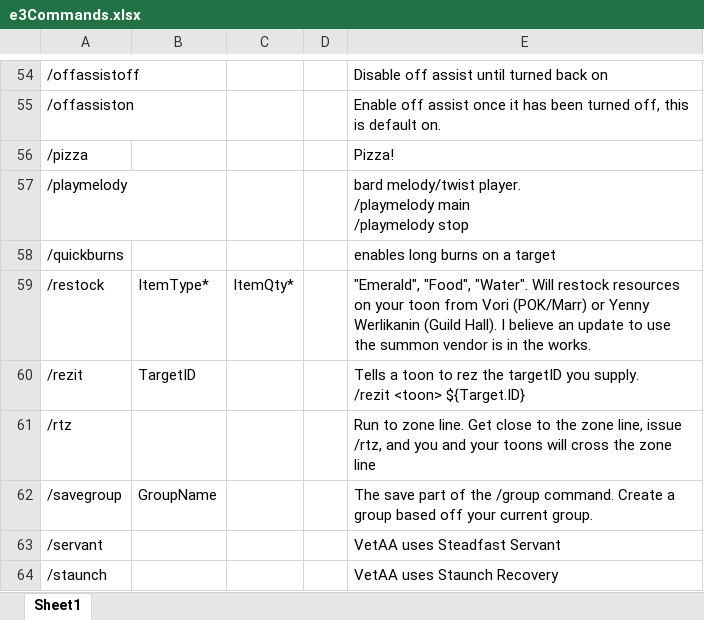
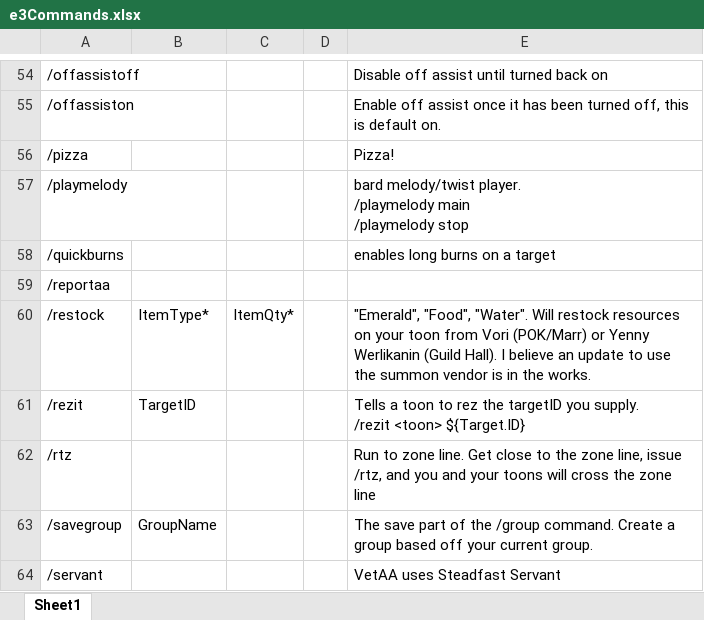
Before and after one commit to RekkasGit/E3Next, an Excel workbook: documentation/e3Commands.xlsx, sheet Sheet1, drawn as a sheet; only a part is shown, gaps mark what is left out; the shorter side is filled out with more unchanged rows; values as stored, in another font and other column widths than the file's, no borders; the diff names each change by its address in the sheet, - before the commit and + after, or states it on an @@ line.

Commit message:
document command for /reportaa

```diff
--- a/documentation/e3Commands.xlsx (sheet Sheet1)
+++ b/documentation/e3Commands.xlsx (sheet Sheet1)
+row 59: /reportaa
```
